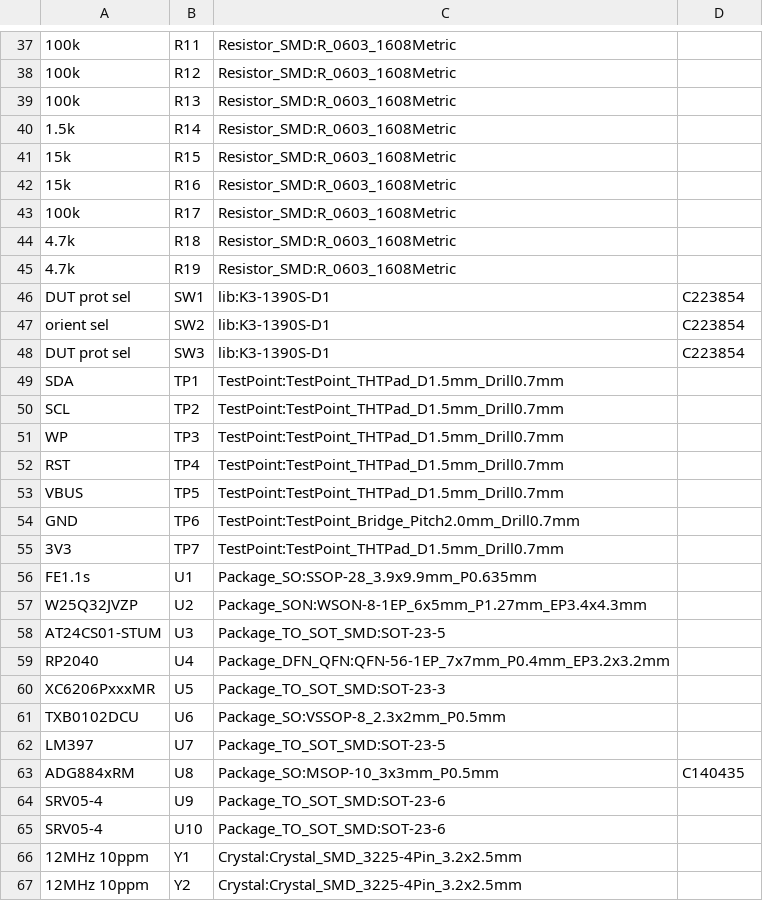
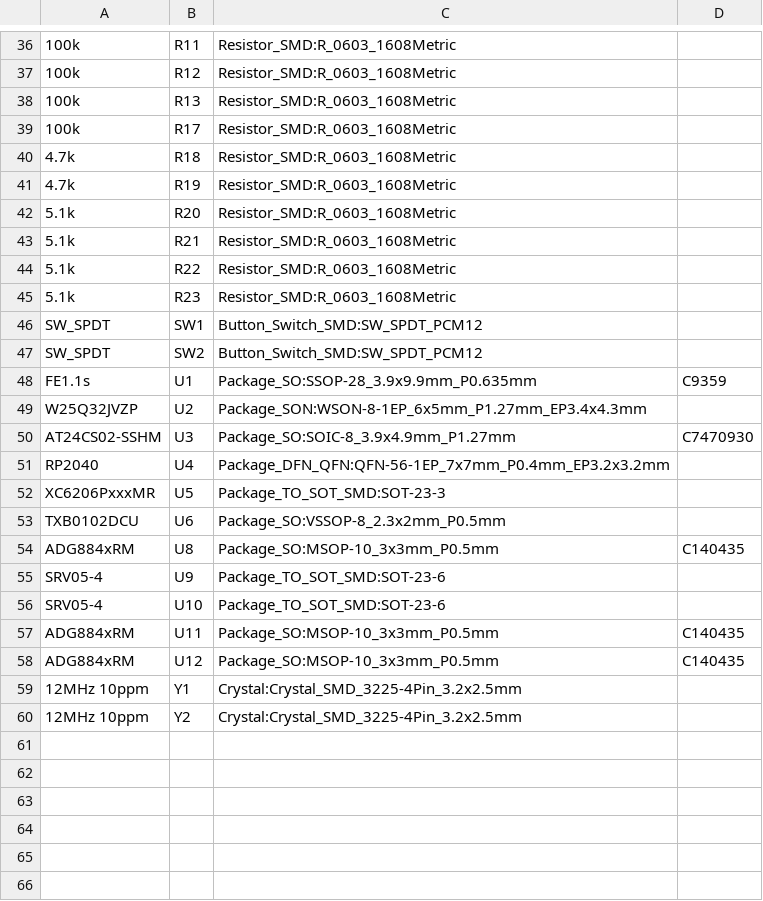
Before and after one commit to crides/uswc, a CSV file: fab/uswc-bom.csv, drawn as a sheet; only a part is shown, gaps mark what is left out; the diff covers the shown part only.

Commit message:
2 layer, analog switches

```diff
--- a/fab/uswc-bom.csv
+++ b/fab/uswc-bom.csv
@@ -39,5 +38,2 @@
 "100k","R13","Resistor_SMD:R_0603_1608Metric",""
-"1.5k","R14","Resistor_SMD:R_0603_1608Metric",""
-"15k","R15","Resistor_SMD:R_0603_1608Metric",""
-"15k","R16","Resistor_SMD:R_0603_1608Metric",""
 "100k","R17","Resistor_SMD:R_0603_1608Metric",""
@@ -45,15 +41,11 @@
 "4.7k","R19","Resistor_SMD:R_0603_1608Metric",""
-"DUT prot sel","SW1","lib:K3-1390S-D1","C223854"
-"orient sel","SW2","lib:K3-1390S-D1","C223854"
-"DUT prot sel","SW3","lib:K3-1390S-D1","C223854"
-"SDA","TP1","TestPoint:TestPoint_THTPad_D1.5mm_Drill0.7mm",""
-"SCL","TP2","TestPoint:TestPoint_THTPad_D1.5mm_Drill0.7mm",""
-"WP","TP3","TestPoint:TestPoint_THTPad_D1.5mm_Drill0.7mm",""
-"RST","TP4","TestPoint:TestPoint_THTPad_D1.5mm_Drill0.7mm",""
-"VBUS","TP5","TestPoint:TestPoint_THTPad_D1.5mm_Drill0.7mm",""
-"GND","TP6","TestPoint:TestPoint_Bridge_Pitch2.0mm_Drill0.7mm",""
-"3V3","TP7","TestPoint:TestPoint_THTPad_D1.5mm_Drill0.7mm",""
-"FE1.1s","U1","Package_SO:SSOP-28_3.9x9.9mm_P0.635mm",""
+"5.1k","R20","Resistor_SMD:R_0603_1608Metric",""
+"5.1k","R21","Resistor_SMD:R_0603_1608Metric",""
+"5.1k","R22","Resistor_SMD:R_0603_1608Metric",""
+"5.1k","R23","Resistor_SMD:R_0603_1608Metric",""
+"SW_SPDT","SW1","Button_Switch_SMD:SW_SPDT_PCM12",""
+"SW_SPDT","SW2","Button_Switch_SMD:SW_SPDT_PCM12",""
+"FE1.1s","U1","Package_SO:SSOP-28_3.9x9.9mm_P0.635mm","C9359"
 "W25Q32JVZP","U2","Package_SON:WSON-8-1EP_6x5mm_P1.27mm_EP3.4x4.3mm",""
-"AT24CS01-STUM","U3","Package_TO_SOT_SMD:SOT-23-5",""
+"AT24CS02-SSHM","U3","Package_SO:SOIC-8_3.9x4.9mm_P1.27mm","C7470930"
 "RP2040","U4","Package_DFN_QFN:QFN-56-1EP_7x7mm_P0.4mm_EP3.2x3.2mm",""
@@ -61,3 +53,2 @@
 "TXB0102DCU","U6","Package_SO:VSSOP-8_2.3x2mm_P0.5mm",""
-"LM397","U7","Package_TO_SOT_SMD:SOT-23-5",""
 "ADG884xRM","U8","Package_SO:MSOP-10_3x3mm_P0.5mm","C140435"
@@ -65,2 +56,4 @@
 "SRV05-4","U10","Package_TO_SOT_SMD:SOT-23-6",""
+"ADG884xRM","U11","Package_SO:MSOP-10_3x3mm_P0.5mm","C140435"
+"ADG884xRM","U12","Package_SO:MSOP-10_3x3mm_P0.5mm","C140435"
 "12MHz 10ppm","Y1","Crystal:Crystal_SMD_3225-4Pin_3.2x2.5mm",""
```
Also changed, not shown: 1 removed row elsewhere in this file, fab/uswc-pos-all.csv, 5 other files.
